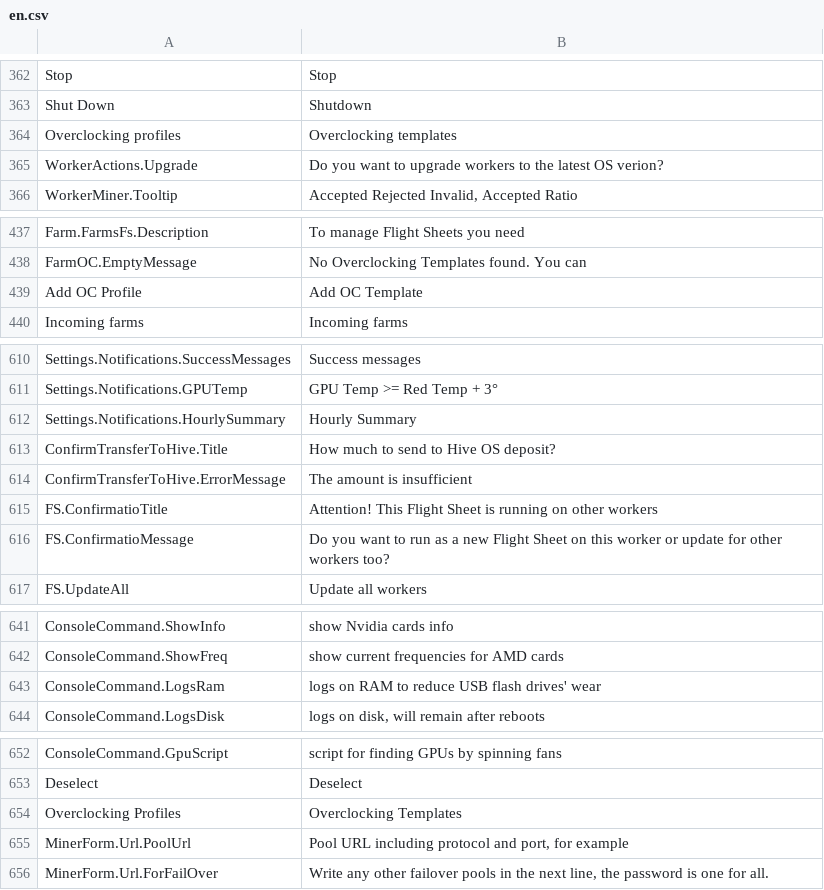
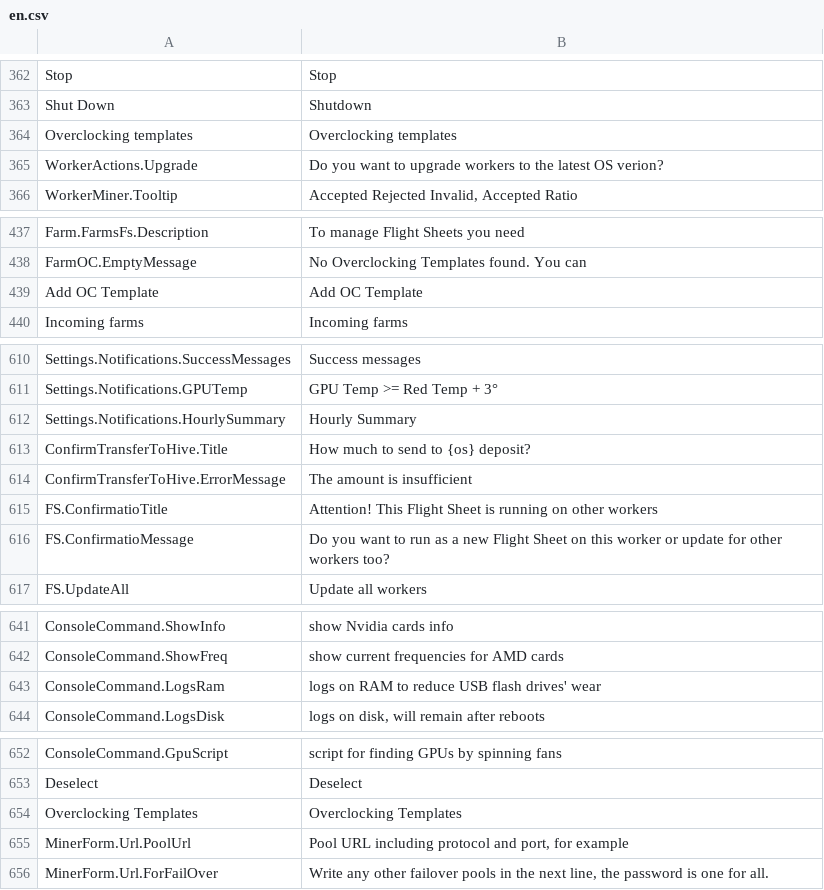
Before and after one commit to minershive/hive-i18n, a CSV file: en.csv, drawn as a sheet; only a part is shown, gaps mark what is left out.

```diff
--- a/en.csv
+++ b/en.csv
@@ -363,3 +363,3 @@
 "Shut Down","Shutdown"
-"Overclocking profiles","Overclocking templates"
+"Overclocking templates","Overclocking templates"
 "WorkerActions.Upgrade","Do you want to upgrade workers to the latest OS verion?"
@@ -438,3 +438,3 @@
 "FarmOC.EmptyMessage","No Overclocking Templates found. You can"
-"Add OC Profile","Add OC Template"
+"Add OC Template","Add OC Template"
 "Incoming farms","Incoming farms"
@@ -612,3 +612,3 @@
 "Settings.Notifications.HourlySummary","Hourly Summary"
-"ConfirmTransferToHive.Title","How much to send to Hive OS deposit?"
+"ConfirmTransferToHive.Title","How much to send to {os} deposit?"
 "ConfirmTransferToHive.ErrorMessage","The amount is insufficient"
@@ -642,3 +642,3 @@
 "ConsoleCommand.ShowFreq","show current frequencies for AMD cards"
-"ConsoleCommand.LogsRam","logs on RAM to reduсe USB flash drives' wear"
+"ConsoleCommand.LogsRam","logs on RAM to reduce USB flash drives' wear"
 "ConsoleCommand.LogsDisk","logs on disk, will remain after reboots"
@@ -653,3 +653,3 @@
 "Deselect","Deselect"
-"Overclocking Profiles","Overclocking Templates"
+"Overclocking Templates","Overclocking Templates"
 "MinerForm.Url.PoolUrl","Pool URL including protocol and port, for example"
```
Also changed, not shown: fr.csv.
